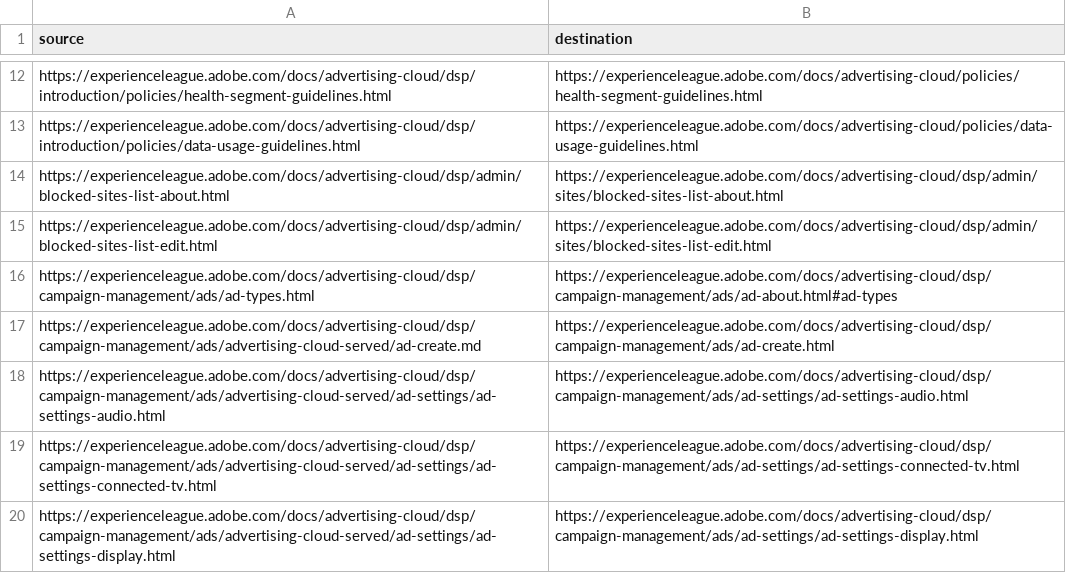
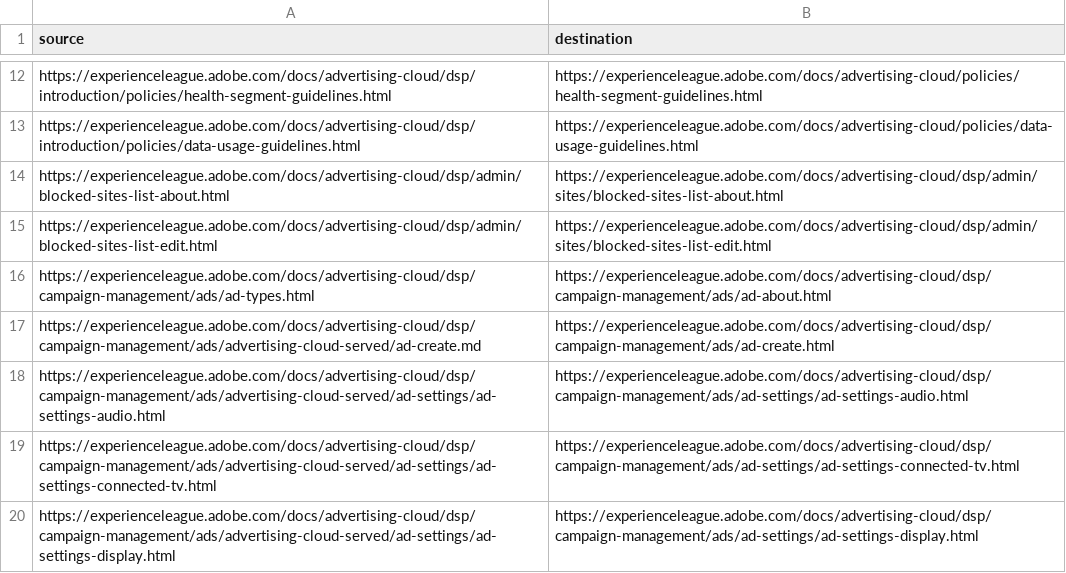
Before and after one commit to isabella232/advertising-cloud.ko-KR, a CSV file: redirects.csv, drawn as a sheet; only a part is shown, gaps mark what is left out.

Commit message:
Synced non localizable files from repo .

```diff
--- a/redirects.csv
+++ b/redirects.csv
@@ -15,3 +15,3 @@ https://experienceleague.adobe.com/docs/advertising-cloud/dsp/admin/blocked-site
 https://experienceleague.adobe.com/docs/advertising-cloud/dsp/admin/blocked-sites-list-edit.html, https://experienceleague.adobe.com/docs/advertising-cloud/dsp/admin/sites/blocked-sites-list-edit.html
-https://experienceleague.adobe.com/docs/advertising-cloud/dsp/campaign-management/ads/ad-types.html,https://experienceleague.adobe.com/docs/advertising-cloud/dsp/campaign-management/ads/ad-about.html#ad-types
+https://experienceleague.adobe.com/docs/advertising-cloud/dsp/campaign-management/ads/ad-types.html,https://experienceleague.adobe.com/docs/advertising-cloud/dsp/campaign-management/ads/ad-about.html
 https://experienceleague.adobe.com/docs/advertising-cloud/dsp/campaign-management/ads/advertising-cloud-served/ad-create.md,https://experienceleague.adobe.com/docs/advertising-cloud/dsp/campaign-management/ads/ad-create.html
```
